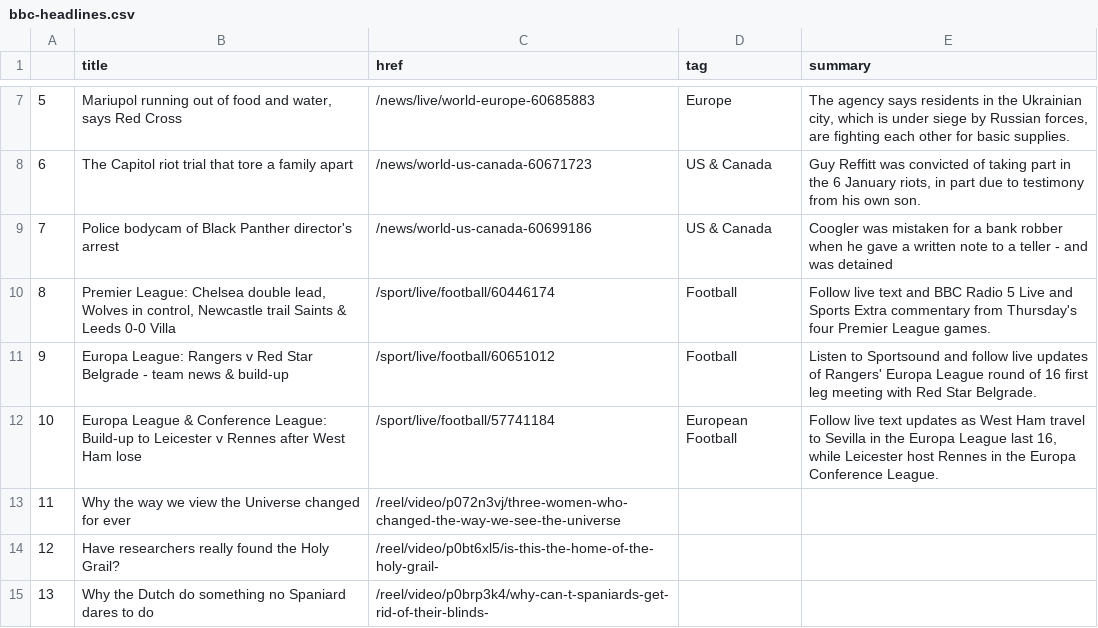
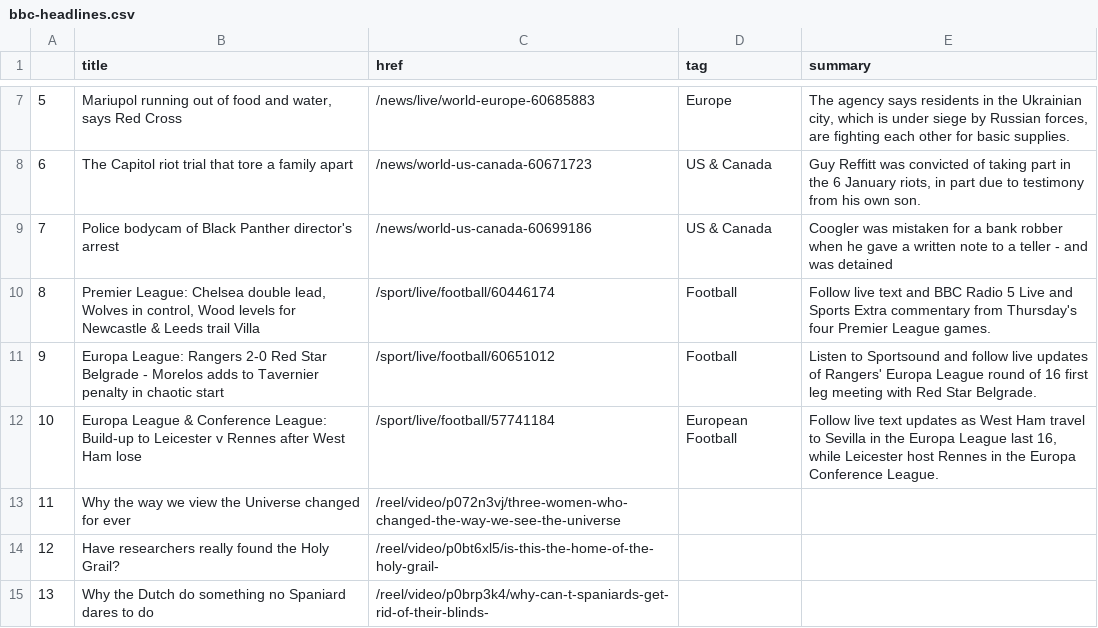
Before and after one commit to zhaoying2931/automatic-scraper, a CSV file: bbc-headlines.csv, drawn as a sheet; only a part is shown, gaps mark what is left out.

```diff
--- a/bbc-headlines.csv
+++ b/bbc-headlines.csv
@@ -9,4 +9,4 @@
 7,Police bodycam of Black Panther director's arrest,/news/world-us-canada-60699186,US & Canada,Coogler was mistaken for a bank robber when he gave a written note to a teller - and was detained
-8,"Premier League: Chelsea double lead, Wolves in control, Newcastle trail Saints & Leeds 0-0 Villa",/sport/live/football/60446174,Football,Follow live text and BBC Radio 5 Live and Sports Extra commentary from Thursday's four Premier League games.
-9,Europa League: Rangers v Red Star Belgrade - team news & build-up,/sport/live/football/60651012,Football,Listen to Sportsound and follow live updates of Rangers' Europa League round of 16 first leg meeting with Red Star Belgrade.
+8,"Premier League: Chelsea double lead, Wolves in control, Wood levels for Newcastle & Leeds trail Villa",/sport/live/football/60446174,Football,Follow live text and BBC Radio 5 Live and Sports Extra commentary from Thursday's four Premier League games.
+9,Europa League: Rangers 2-0 Red Star Belgrade - Morelos adds to Tavernier penalty in chaotic start,/sport/live/football/60651012,Football,Listen to Sportsound and follow live updates of Rangers' Europa League round of 16 first leg meeting with Red Star Belgrade.
 10,Europa League & Conference League: Build-up to Leicester v Rennes after West Ham lose,/sport/live/football/57741184,European Football,"Follow live text updates as West Ham travel to Sevilla in the Europa League last 16, while Leicester host Rennes in the Europa Conference League."
```
